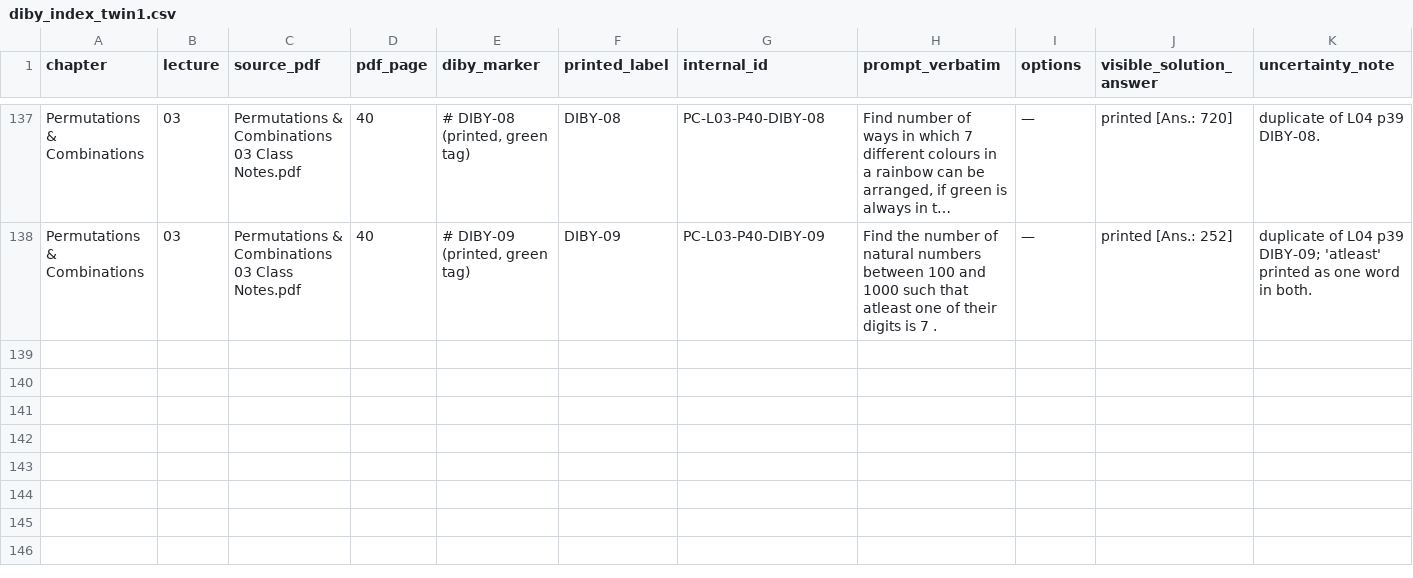
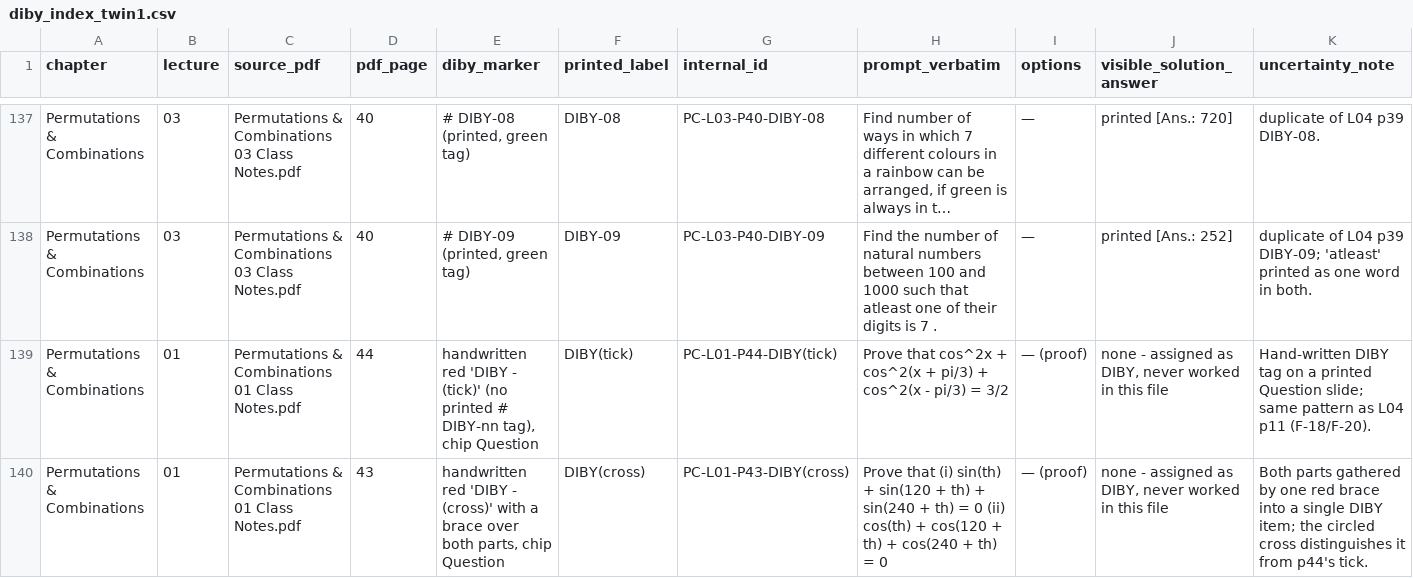
Before and after one commit to jatinvermaherein-jpg/ocr, a CSV file: deliverables/twin-1/diby/diby_index_twin1.csv, drawn as a sheet; only a part is shown, gaps mark what is left out; long unchanged cells end in …; rows hold the shown columns only; the diff names each change by its address in the sheet, - before the commit and + after, or states it on an @@ line.

```diff
--- a/deliverables/twin-1/diby/diby_index_twin1.csv
+++ b/deliverables/twin-1/diby/diby_index_twin1.csv
+row 139: Permutations & Combinations | 01 | Permutations & Combinations 01 Class Notes.pdf | 44 | handwritten red 'DIBY - (tick)' (no printed # DIBY-nn tag), chip Question | DIBY(tick) | PC-L01-P44-DIBY(tick) | Prove that cos^2x + cos^2(x + pi/3) + cos^2(x - pi/3) = 3/2 | — (proof) | none - assigned as DIBY, never worked in this file | Hand-written DIBY tag on a printed Question slide; same pattern as L04 p11 (F-18/F-20).
+row 140: Permutations & Combinations | 01 | Permutations & Combinations 01 Class Notes.pdf | 43 | handwritten red 'DIBY - (cross)' with a brace over both parts, chip Question | DIBY(cross) | PC-L01-P43-DIBY(cross) | Prove that (i) sin(th) + sin(120 + th) + sin(240 + th) = 0 (ii) cos(th) + cos(120 + th) + cos(240 + th) = 0 | — (proof) | none - assigned as DIBY, never worked in this file | Both parts gathered by one red brace into a single DIBY item; the circled cross distinguishes it from p44's tick.
```
Also changed, not shown: deliverables/twin-1/page-audit/page_audit_twin1.csv, 4 other files.
